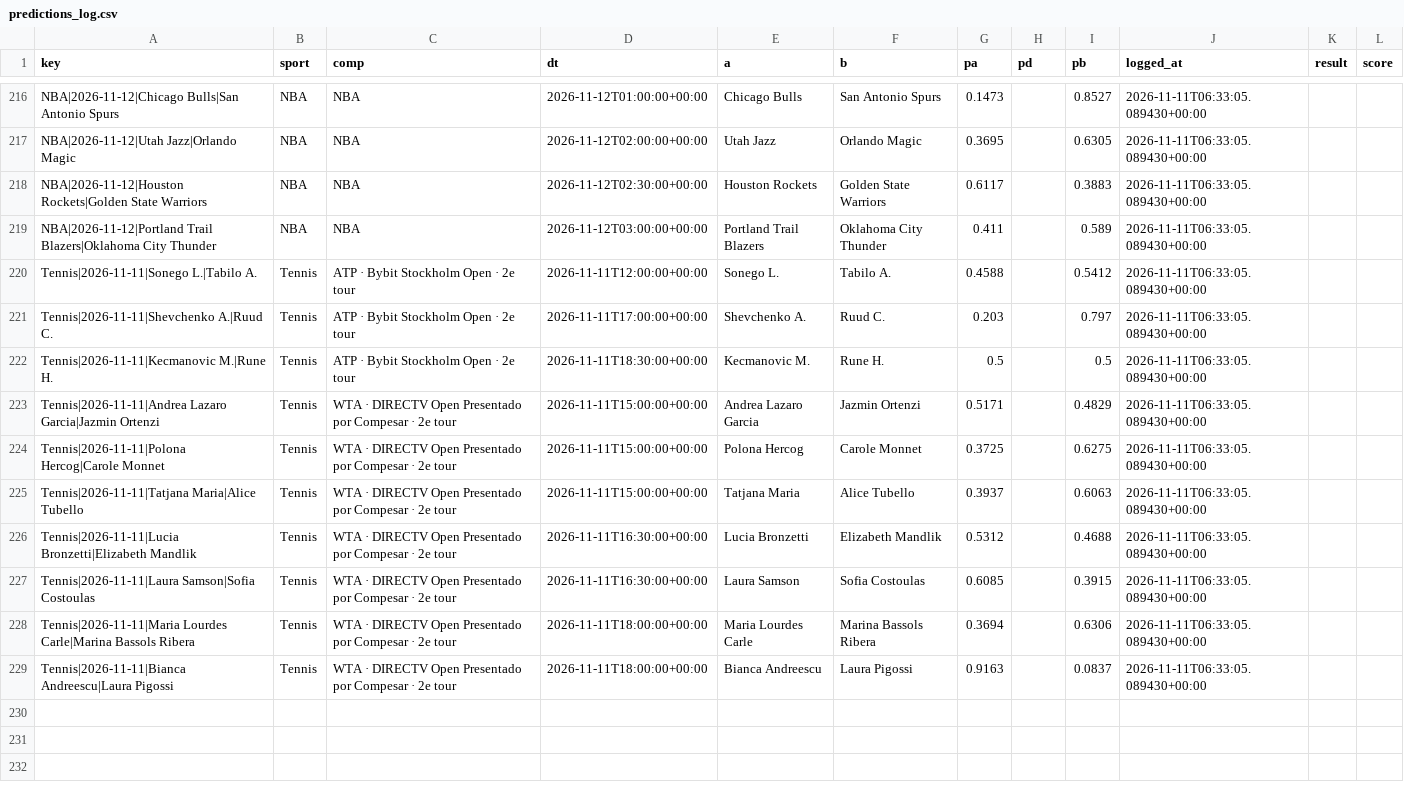
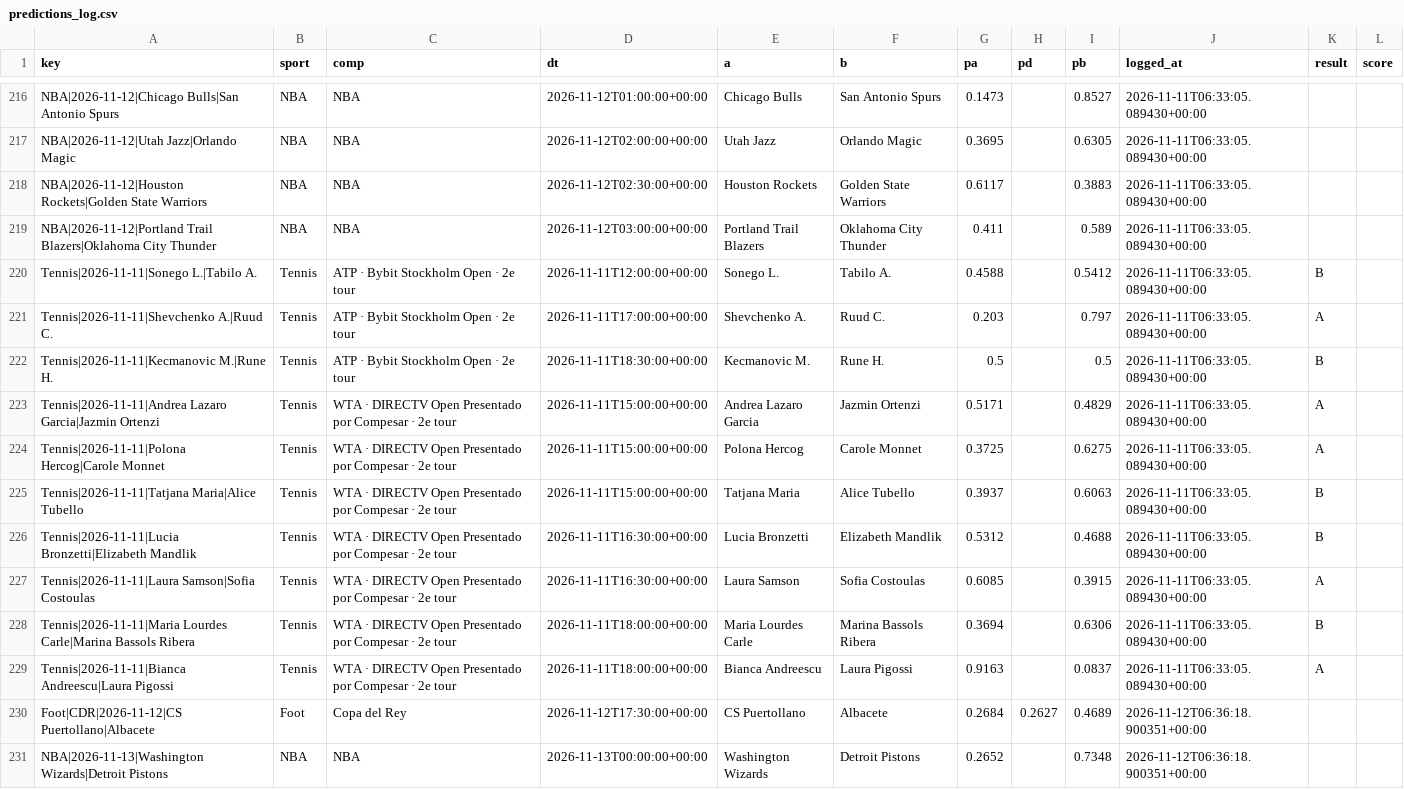
Before and after one commit to karlgabrielamani/pronostat, a CSV file: data/predictions_log.csv, drawn as a sheet; only a part is shown, gaps mark what is left out; the diff covers the shown part only.

```diff
--- a/data/predictions_log.csv
+++ b/data/predictions_log.csv
@@ -219,11 +219,13 @@ NBA|2026-11-12|Houston Rockets|Golden State Warriors,NBA,NBA,2026-11-12T02:30:00
 NBA|2026-11-12|Portland Trail Blazers|Oklahoma City Thunder,NBA,NBA,2026-11-12T03:00:00+00:00,Portland Trail Blazers,Oklahoma City Thunder,0.411,,0.589,2026-11-11T06:33:05.089430+00:00,,
-Tennis|2026-11-11|Sonego L.|Tabilo A.,Tennis,ATP · Bybit Stockholm Open · 2e tour,2026-11-11T12:00:00+00:00,Sonego L.,Tabilo A.,0.4588,,0.5412,2026-11-11T06:33:05.089430+00:00,,
-Tennis|2026-11-11|Shevchenko A.|Ruud C.,Tennis,ATP · Bybit Stockholm Open · 2e tour,2026-11-11T17:00:00+00:00,Shevchenko A.,Ruud C.,0.203,,0.797,2026-11-11T06:33:05.089430+00:00,,
-Tennis|2026-11-11|Kecmanovic M.|Rune H.,Tennis,ATP · Bybit Stockholm Open · 2e tour,2026-11-11T18:30:00+00:00,Kecmanovic M.,Rune H.,0.5,,0.5,2026-11-11T06:33:05.089430+00:00,,
-Tennis|2026-11-11|Andrea Lazaro Garcia|Jazmin Ortenzi,Tennis,WTA · DIRECTV Open Presentado por Compesar · 2e tour,2026-11-11T15:00:00+00:00,Andrea Lazaro Garcia,Jazmin Ortenzi,0.5171,,0.4829,2026-11-11T06:33:05.089430+00:00,,
-Tennis|2026-11-11|Polona Hercog|Carole Monnet,Tennis,WTA · DIRECTV Open Presentado por Compesar · 2e tour,2026-11-11T15:00:00+00:00,Polona Hercog,Carole Monnet,0.3725,,0.6275,2026-11-11T06:33:05.089430+00:00,,
-Tennis|2026-11-11|Tatjana Maria|Alice Tubello,Tennis,WTA · DIRECTV Open Presentado por Compesar · 2e tour,2026-11-11T15:00:00+00:00,Tatjana Maria,Alice Tubello,0.3937,,0.6063,2026-11-11T06:33:05.089430+00:00,,
-Tennis|2026-11-11|Lucia Bronzetti|Elizabeth Mandlik,Tennis,WTA · DIRECTV Open Presentado por Compesar · 2e tour,2026-11-11T16:30:00+00:00,Lucia Bronzetti,Elizabeth Mandlik,0.5312,,0.4688,2026-11-11T06:33:05.089430+00:00,,
-Tennis|2026-11-11|Laura Samson|Sofia Costoulas,Tennis,WTA · DIRECTV Open Presentado por Compesar · 2e tour,2026-11-11T16:30:00+00:00,Laura Samson,Sofia Costoulas,0.6085,,0.3915,2026-11-11T06:33:05.089430+00:00,,
-Tennis|2026-11-11|Maria Lourdes Carle|Marina Bassols Ribera,Tennis,WTA · DIRECTV Open Presentado por Compesar · 2e tour,2026-11-11T18:00:00+00:00,Maria Lourdes Carle,Marina Bassols Ribera,0.3694,,0.6306,2026-11-11T06:33:05.089430+00:00,,
-Tennis|2026-11-11|Bianca Andreescu|Laura Pigossi,Tennis,WTA · DIRECTV Open Presentado por Compesar · 2e tour,2026-11-11T18:00:00+00:00,Bianca Andreescu,Laura Pigossi,0.9163,,0.0837,2026-11-11T06:33:05.089430+00:00,,
+Tennis|2026-11-11|Sonego L.|Tabilo A.,Tennis,ATP · Bybit Stockholm Open · 2e tour,2026-11-11T12:00:00+00:00,Sonego L.,Tabilo A.,0.4588,,0.5412,2026-11-11T06:33:05.089430+00:00,B,
+Tennis|2026-11-11|Shevchenko A.|Ruud C.,Tennis,ATP · Bybit Stockholm Open · 2e tour,2026-11-11T17:00:00+00:00,Shevchenko A.,Ruud C.,0.203,,0.797,2026-11-11T06:33:05.089430+00:00,A,
+Tennis|2026-11-11|Kecmanovic M.|Rune H.,Tennis,ATP · Bybit Stockholm Open · 2e tour,2026-11-11T18:30:00+00:00,Kecmanovic M.,Rune H.,0.5,,0.5,2026-11-11T06:33:05.089430+00:00,B,
+Tennis|2026-11-11|Andrea Lazaro Garcia|Jazmin Ortenzi,Tennis,WTA · DIRECTV Open Presentado por Compesar · 2e tour,2026-11-11T15:00:00+00:00,Andrea Lazaro Garcia,Jazmin Ortenzi,0.5171,,0.4829,2026-11-11T06:33:05.089430+00:00,A,
+Tennis|2026-11-11|Polona Hercog|Carole Monnet,Tennis,WTA · DIRECTV Open Presentado por Compesar · 2e tour,2026-11-11T15:00:00+00:00,Polona Hercog,Carole Monnet,0.3725,,0.6275,2026-11-11T06:33:05.089430+00:00,A,
+Tennis|2026-11-11|Tatjana Maria|Alice Tubello,Tennis,WTA · DIRECTV Open Presentado por Compesar · 2e tour,2026-11-11T15:00:00+00:00,Tatjana Maria,Alice Tubello,0.3937,,0.6063,2026-11-11T06:33:05.089430+00:00,B,
+Tennis|2026-11-11|Lucia Bronzetti|Elizabeth Mandlik,Tennis,WTA · DIRECTV Open Presentado por Compesar · 2e tour,2026-11-11T16:30:00+00:00,Lucia Bronzetti,Elizabeth Mandlik,0.5312,,0.4688,2026-11-11T06:33:05.089430+00:00,B,
+Tennis|2026-11-11|Laura Samson|Sofia Costoulas,Tennis,WTA · DIRECTV Open Presentado por Compesar · 2e tour,2026-11-11T16:30:00+00:00,Laura Samson,Sofia Costoulas,0.6085,,0.3915,2026-11-11T06:33:05.089430+00:00,A,
+Tennis|2026-11-11|Maria Lourdes Carle|Marina Bassols Ribera,Tennis,WTA · DIRECTV Open Presentado por Compesar · 2e tour,2026-11-11T18:00:00+00:00,Maria Lourdes Carle,Marina Bassols Ribera,0.3694,,0.6306,2026-11-11T06:33:05.089430+00:00,B,
+Tennis|2026-11-11|Bianca Andreescu|Laura Pigossi,Tennis,WTA · DIRECTV Open Presentado por Compesar · 2e tour,2026-11-11T18:00:00+00:00,Bianca Andreescu,Laura Pigossi,0.9163,,0.0837,2026-11-11T06:33:05.089430+00:00,A,
+Foot|CDR|2026-11-12|CS Puertollano|Albacete,Foot,Copa del Rey,2026-11-12T17:30:00+00:00,CS Puertollano,Albacete,0.2684,0.2627,0.4689,2026-11-12T06:36:18.900351+00:00,,
+NBA|2026-11-13|Washington Wizards|Detroit Pistons,NBA,NBA,2026-11-13T00:00:00+00:00,Washington Wizards,Detroit Pistons,0.2652,,0.7348,2026-11-12T06:36:18.900351+00:00,,
```
Also changed, not shown: 11 added rows and 17 edited cells elsewhere in this file, data/cups_history.csv, 7 other files.
